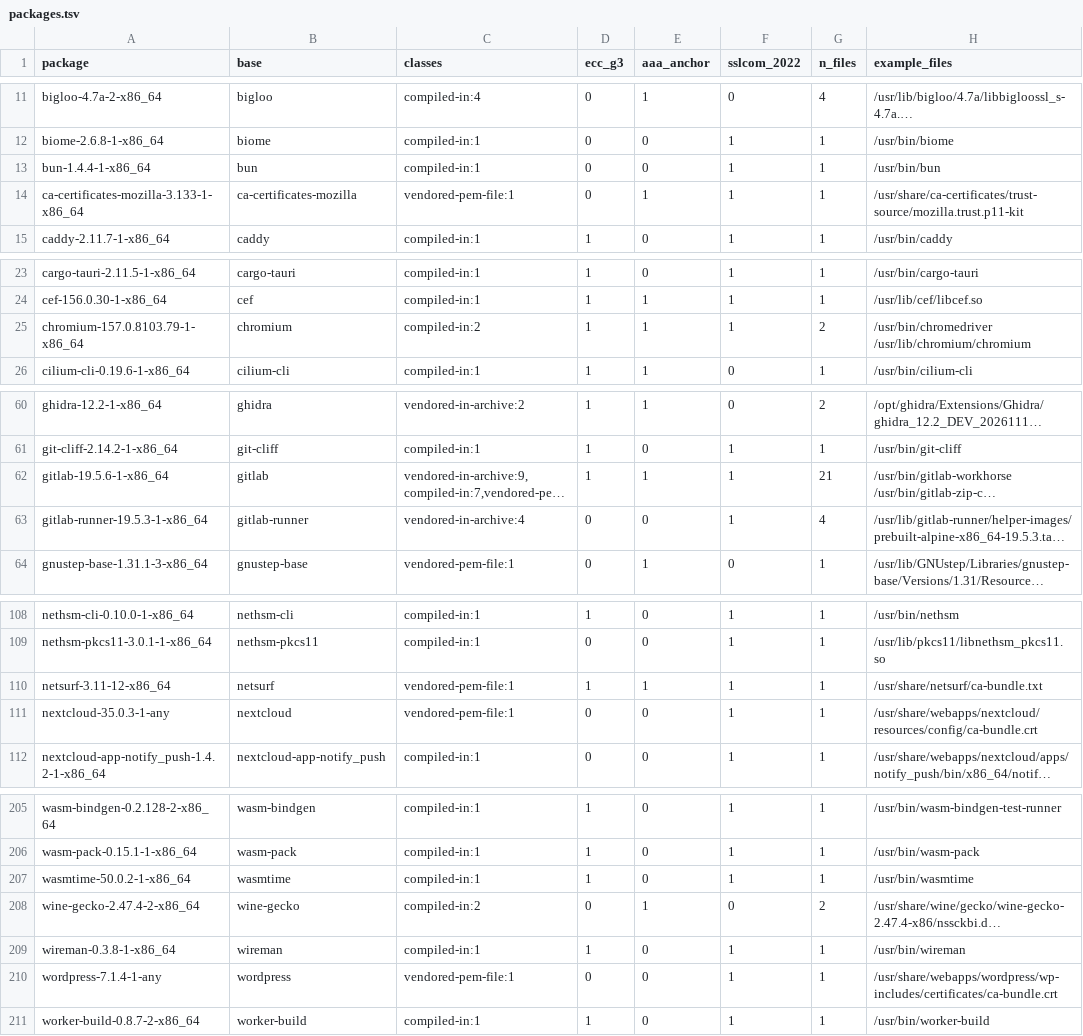
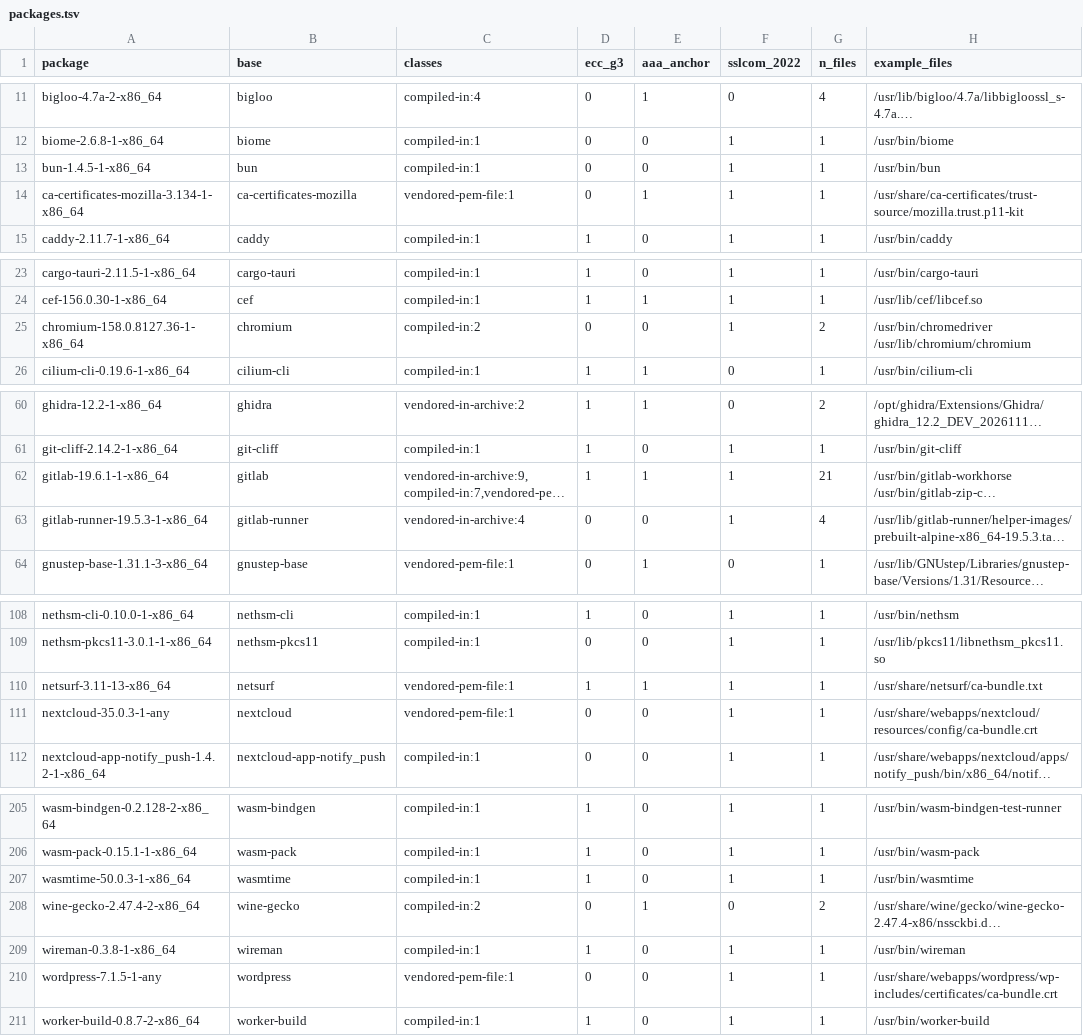
Before and after one commit to 0x9fff00/cacert-scan, a TSV file: report-arch/packages.tsv, drawn as a sheet; only a part is shown, gaps mark what is left out; long unchanged cells end in …; the diff covers the shown part only; the diff names each change by its address in the sheet, - before the commit and + after, or states it on an @@ line.

```diff
--- a/report-arch/packages.tsv
+++ b/report-arch/packages.tsv
-A13 (package): bun-1.4.4-1-x86_64
+A13 (package): bun-1.4.5-1-x86_64
-A14 (package): ca-certificates-mozilla-3.133-1-x86_64
+A14 (package): ca-certificates-mozilla-3.134-1-x86_64
-A25 (package): chromium-157.0.8103.79-1-x86_64
+A25 (package): chromium-158.0.8127.36-1-x86_64
-D25 (ecc_g3): 1
+D25 (ecc_g3): 0
-E25 (aaa_anchor): 1
+E25 (aaa_anchor): 0
-A62 (package): gitlab-19.5.6-1-x86_64
+A62 (package): gitlab-19.6.1-1-x86_64
-A110 (package): netsurf-3.11-12-x86_64
+A110 (package): netsurf-3.11-13-x86_64
-A207 (package): wasmtime-50.0.2-1-x86_64
+A207 (package): wasmtime-50.0.3-1-x86_64
-A210 (package): wordpress-7.1.4-1-any
+A210 (package): wordpress-7.1.5-1-any
```
Also changed, not shown: 4 edited cells elsewhere in this file, report-arch/findings.tsv, 2 other files.
